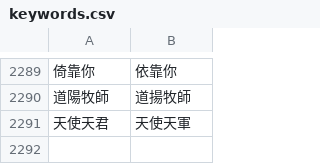
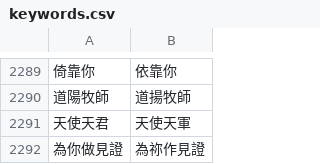
Before and after one commit to Enoooch0921/Srt-Christian-vocabulary-replacement, a CSV file: keywords.csv, drawn as a sheet; only a part is shown, gaps mark what is left out; the diff names each change by its address in the sheet, - before the commit and + after, or states it on an @@ line.

Commit message:
Update keywords.csv

```diff
--- a/keywords.csv
+++ b/keywords.csv
+row 2292: 為你做見證 | 為祢作見證
```
